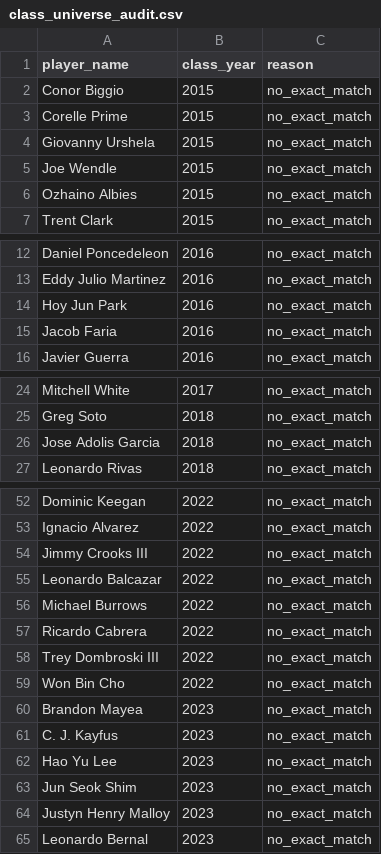
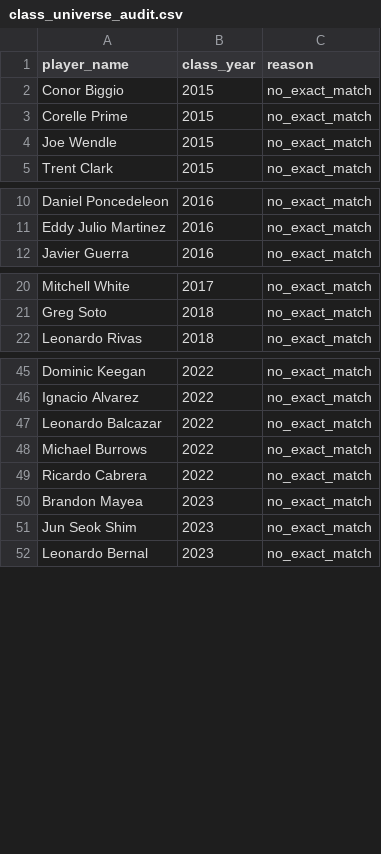
Before and after one commit to Its-a-space-station/sports_cards_research_and_modeling, a CSV file: data/reference/class_universe_audit.csv, drawn as a sheet; only a part is shown, gaps mark what is left out; the diff covers the shown part only.

```diff
--- a/data/reference/class_universe_audit.csv
+++ b/data/reference/class_universe_audit.csv
@@ -3,5 +3,3 @@ Conor Biggio,2015,no_exact_match
 Corelle Prime,2015,no_exact_match
-Giovanny Urshela,2015,no_exact_match
 Joe Wendle,2015,no_exact_match
-Ozhaino Albies,2015,no_exact_match
 Trent Clark,2015,no_exact_match
@@ -13,4 +11,2 @@ Daniel Poncedeleon,2016,no_exact_match
 Eddy Julio Martinez,2016,no_exact_match
-Hoy Jun Park,2016,no_exact_match
-Jacob Faria,2016,no_exact_match
 Javier Guerra,2016,no_exact_match
@@ -25,3 +21,2 @@ Mitchell White,2017,no_exact_match
 Greg Soto,2018,no_exact_match
-Jose Adolis Garcia,2018,no_exact_match
 Leonardo Rivas,2018,no_exact_match
@@ -53,3 +46,2 @@ Dominic Keegan,2022,no_exact_match
 Ignacio Alvarez,2022,no_exact_match
-Jimmy Crooks III,2022,no_exact_match
 Leonardo Balcazar,2022,no_exact_match
@@ -57,9 +49,4 @@ Michael Burrows,2022,no_exact_match
 Ricardo Cabrera,2022,no_exact_match
-Trey Dombroski III,2022,no_exact_match
-Won Bin Cho,2022,no_exact_match
 Brandon Mayea,2023,no_exact_match
-C. J. Kayfus,2023,no_exact_match
-Hao Yu Lee,2023,no_exact_match
 Jun Seok Shim,2023,no_exact_match
-Justyn Henry Malloy,2023,no_exact_match
 Leonardo Bernal,2023,no_exact_match
```
Also changed, not shown: 1 added row and 2 removed rows elsewhere in this file, data/reference/player_info_class.csv, 1 other file.
